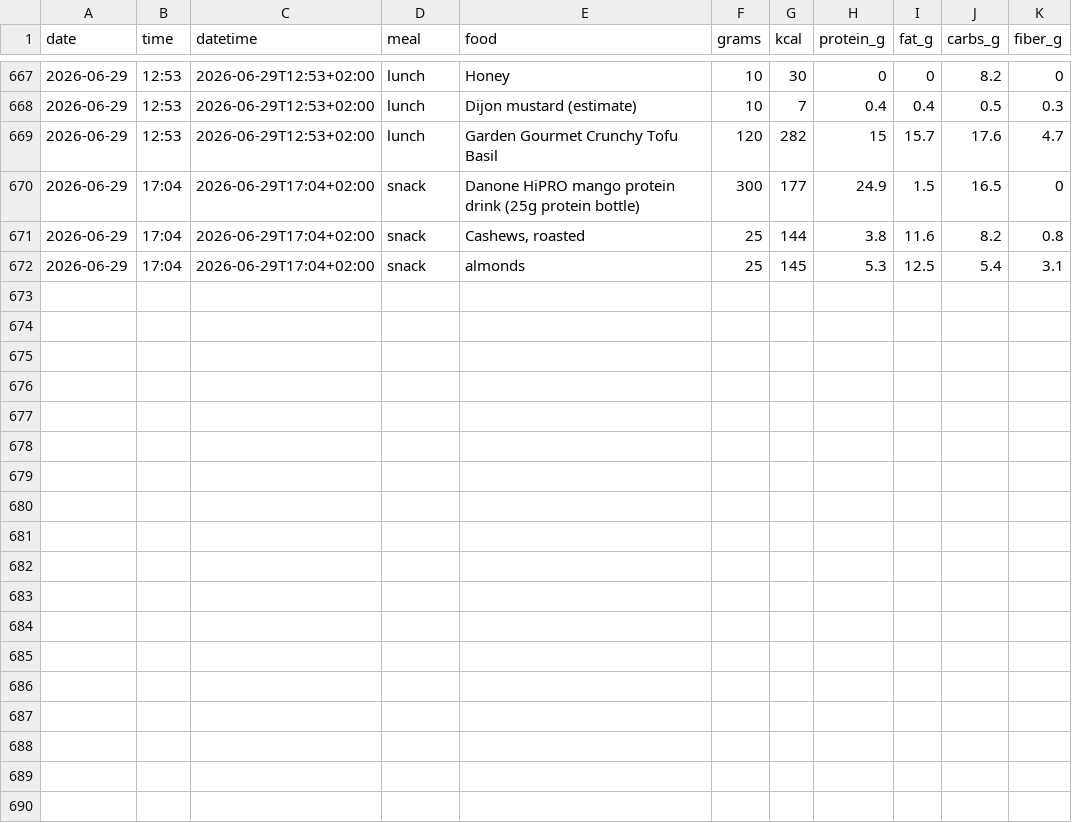
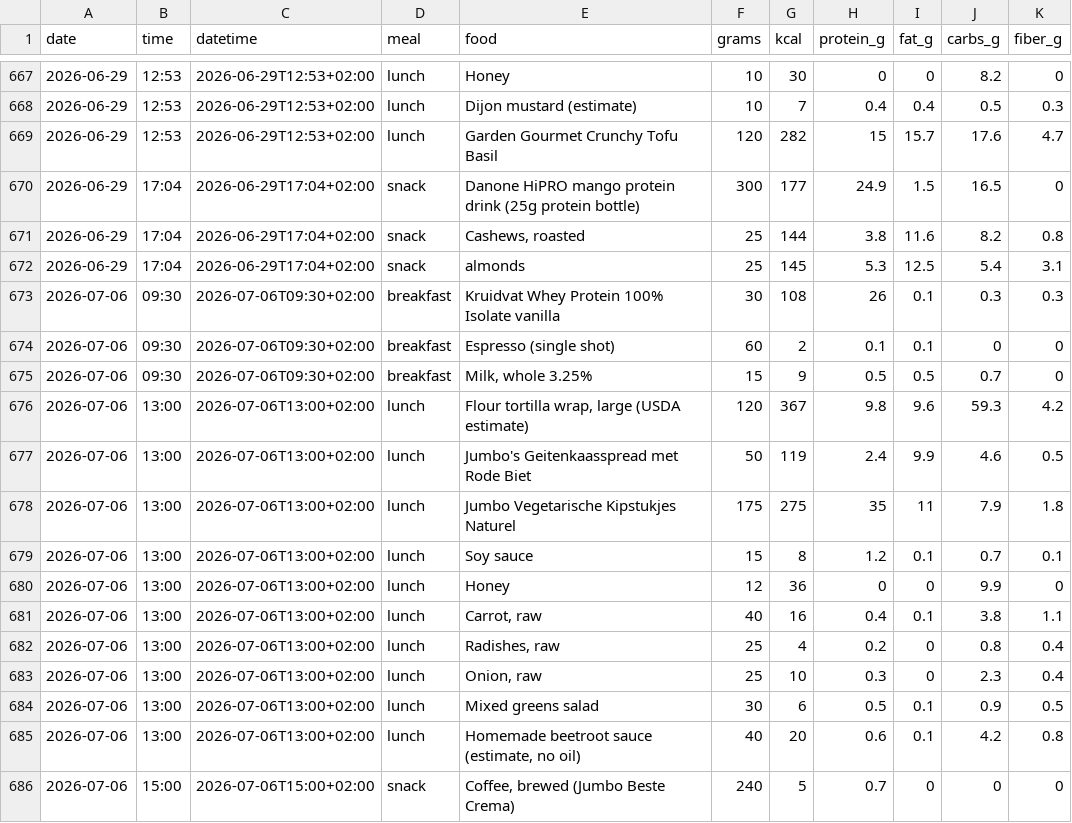
Before and after one commit to AnandChowdhary/food, a CSV file: data/entries.csv, drawn as a sheet; only a part is shown, gaps mark what is left out.

Commit message:
:card_file_box: Update food log 2026-07-06

```diff
--- a/data/entries.csv
+++ b/data/entries.csv
@@ -672 +672,15 @@ date,time,datetime,meal,food,grams,kcal,protein_g,fat_g,carbs_g,fiber_g
 2026-06-29,17:04,2026-06-29T17:04+02:00,snack,almonds,25,145,5.3,12.5,5.4,3.1
+2026-07-06,09:30,2026-07-06T09:30+02:00,breakfast,Kruidvat Whey Protein 100% Isolate vanilla,30,108,26,0.1,0.3,0.3
+2026-07-06,09:30,2026-07-06T09:30+02:00,breakfast,Espresso (single shot),60,2,0.1,0.1,0,0
+2026-07-06,09:30,2026-07-06T09:30+02:00,breakfast,"Milk, whole 3.25%",15,9,0.5,0.5,0.7,0
+2026-07-06,13:00,2026-07-06T13:00+02:00,lunch,"Flour tortilla wrap, large (USDA estimate)",120,367,9.8,9.6,59.3,4.2
+2026-07-06,13:00,2026-07-06T13:00+02:00,lunch,Jumbo's Geitenkaasspread met Rode Biet,50,119,2.4,9.9,4.6,0.5
+2026-07-06,13:00,2026-07-06T13:00+02:00,lunch,Jumbo Vegetarische Kipstukjes Naturel,175,275,35,11,7.9,1.8
+2026-07-06,13:00,2026-07-06T13:00+02:00,lunch,Soy sauce,15,8,1.2,0.1,0.7,0.1
+2026-07-06,13:00,2026-07-06T13:00+02:00,lunch,Honey,12,36,0,0,9.9,0
+2026-07-06,13:00,2026-07-06T13:00+02:00,lunch,"Carrot, raw",40,16,0.4,0.1,3.8,1.1
+2026-07-06,13:00,2026-07-06T13:00+02:00,lunch,"Radishes, raw",25,4,0.2,0,0.8,0.4
+2026-07-06,13:00,2026-07-06T13:00+02:00,lunch,"Onion, raw",25,10,0.3,0,2.3,0.4
+2026-07-06,13:00,2026-07-06T13:00+02:00,lunch,Mixed greens salad,30,6,0.5,0.1,0.9,0.5
+2026-07-06,13:00,2026-07-06T13:00+02:00,lunch,"Homemade beetroot sauce (estimate, no oil)",40,20,0.6,0.1,4.2,0.8
+2026-07-06,15:00,2026-07-06T15:00+02:00,snack,"Coffee, brewed (Jumbo Beste Crema)",240,5,0.7,0,0,0
```
Also changed, not shown: data/daily.csv, data/meals.csv.
